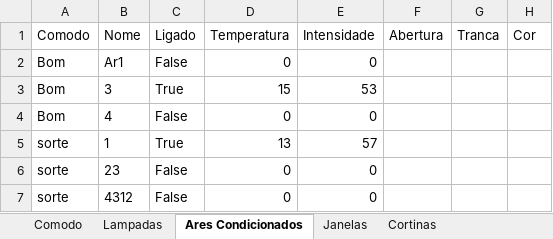
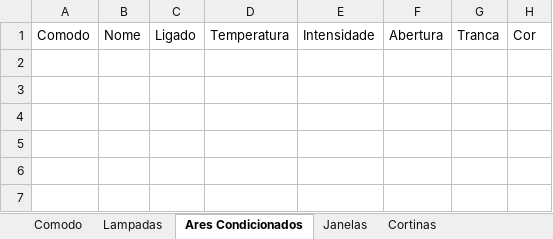
Before and after one commit to brenopmir/TPPOO, an Excel workbook: Casa.xlsx, sheet Ares Condicionados, drawn as a sheet; values as stored, in another font and other column widths than the file's, no borders; the diff names each change by its address in the sheet, - before the commit and + after, or states it on an @@ line.

```diff
--- a/Casa.xlsx (sheet Ares Condicionados)
+++ b/Casa.xlsx (sheet Ares Condicionados)
-row 2: Bom | Ar1 | False | 0 | 0
-row 3: Bom | 3 | True | 15 | 53
-row 4: Bom | 4 | False | 0 | 0
-row 5: sorte | 1 | True | 13 | 57
-row 6: sorte | 23 | False | 0 | 0
-row 7: sorte | 4312 | False | 0 | 0
```
Also changed, not shown: sheet Janelas, Casa_comodos.xlsx, 5 other files.
